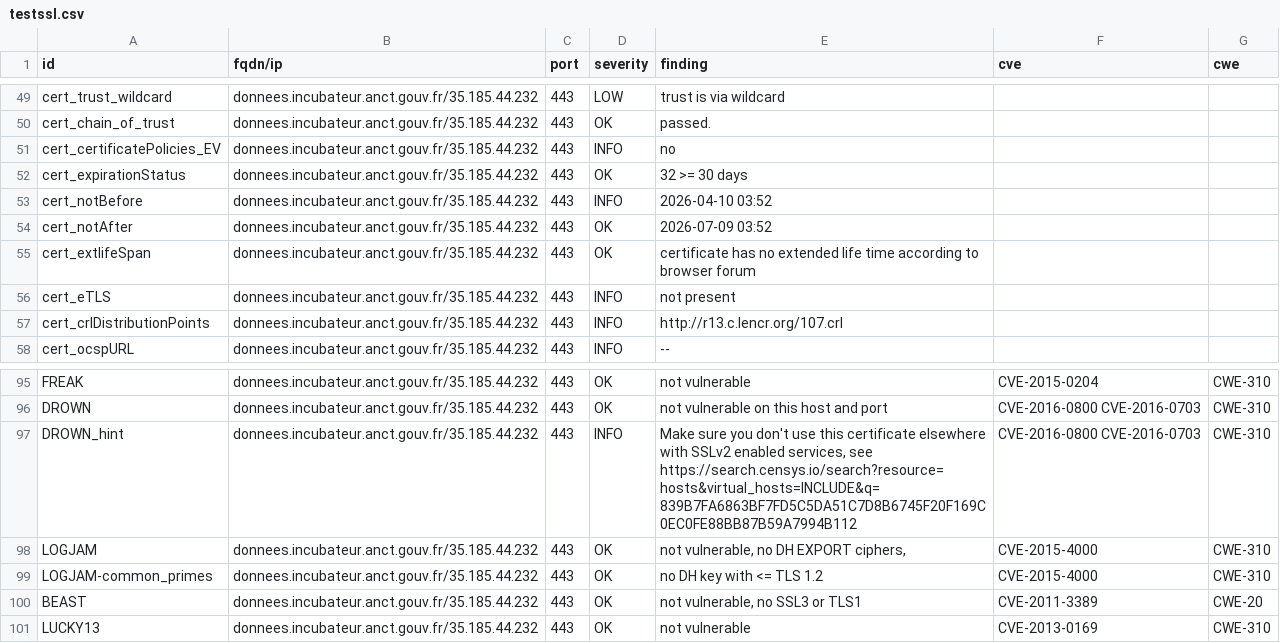
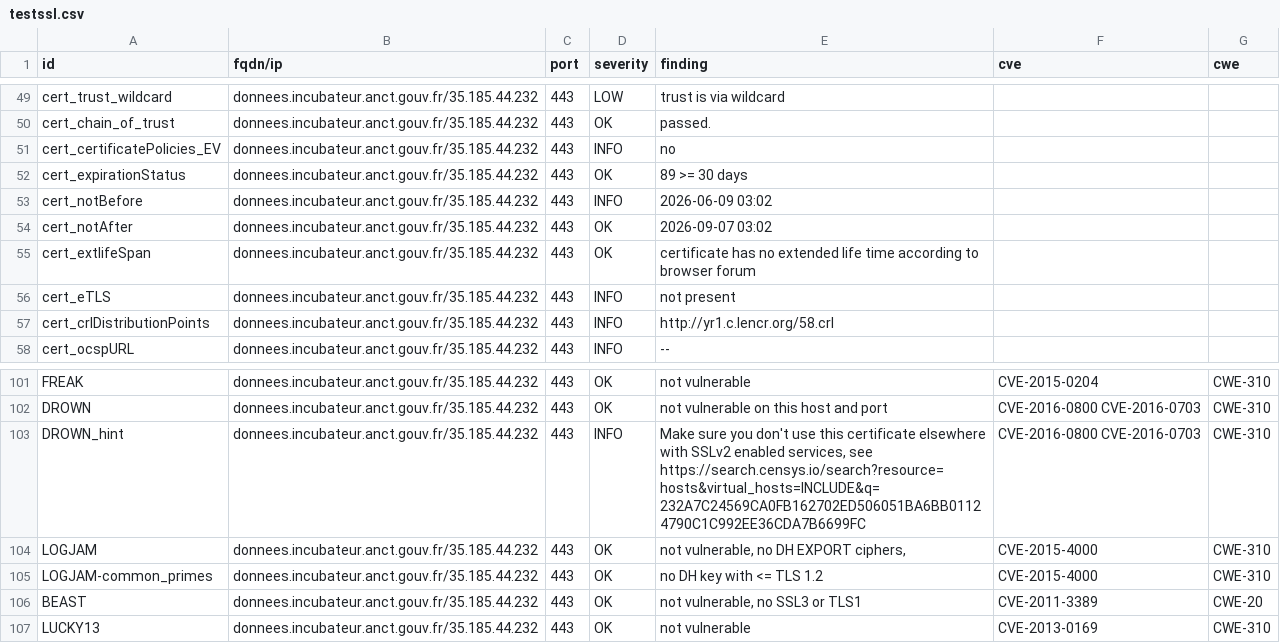
Before and after one commit to incubateur-territoires/dashlord, a CSV file: results/aHR0cHM6Ly9kb25uZWVzLmluY3ViYXRldXIuYW5jdC5nb3V2LmZyLw==/testssl.csv, drawn as a sheet; only a part is shown, gaps mark what is left out; the diff covers the shown part only.

```diff
--- a/results/aHR0cHM6Ly9kb25uZWVzLmluY3ViYXRldXIuYW5jdC5nb3V2LmZyLw==/testssl.csv
+++ b/results/aHR0cHM6Ly9kb25uZWVzLmluY3ViYXRldXIuYW5jdC5nb3V2LmZyLw==/testssl.csv
@@ -51,8 +51,8 @@
 "cert_certificatePolicies_EV","donnees.incubateur.anct.gouv.fr/35.185.44.232","443","INFO","no","",""
-"cert_expirationStatus","donnees.incubateur.anct.gouv.fr/35.185.44.232","443","OK","32 >= 30 days","",""
-"cert_notBefore","donnees.incubateur.anct.gouv.fr/35.185.44.232","443","INFO","2026-04-10 03:52","",""
-"cert_notAfter","donnees.incubateur.anct.gouv.fr/35.185.44.232","443","OK","2026-07-09 03:52","",""
+"cert_expirationStatus","donnees.incubateur.anct.gouv.fr/35.185.44.232","443","OK","89 >= 30 days","",""
+"cert_notBefore","donnees.incubateur.anct.gouv.fr/35.185.44.232","443","INFO","2026-06-09 03:02","",""
+"cert_notAfter","donnees.incubateur.anct.gouv.fr/35.185.44.232","443","OK","2026-09-07 03:02","",""
 "cert_extlifeSpan","donnees.incubateur.anct.gouv.fr/35.185.44.232","443","OK","certificate has no extended life time according to browser forum","",""
 "cert_eTLS","donnees.incubateur.anct.gouv.fr/35.185.44.232","443","INFO","not present","",""
-"cert_crlDistributionPoints","donnees.incubateur.anct.gouv.fr/35.185.44.232","443","INFO","http://r13.c.lencr.org/107.crl","",""
+"cert_crlDistributionPoints","donnees.incubateur.anct.gouv.fr/35.185.44.232","443","INFO","http://yr1.c.lencr.org/58.crl","",""
 "cert_ocspURL","donnees.incubateur.anct.gouv.fr/35.185.44.232","443","INFO","--","",""
@@ -96,3 +102,3 @@
 "DROWN","donnees.incubateur.anct.gouv.fr/35.185.44.232","443","OK","not vulnerable on this host and port","CVE-2016-0800 CVE-2016-0703","CWE-310"
-"DROWN_hint","donnees.incubateur.anct.gouv.fr/35.185.44.232","443","INFO","Make sure you don't use this certificate elsewhere with SSLv2 enabled services, see https://search.censys.io/search?resource=hosts&virtual_hosts=INCLUDE&q=839B7FA6863BF7FD5C5DA51C7D8B6745F20F169C0EC0FE88BB87B59A7994B112","CVE-2016-0800 CVE-2016-0703","CWE-310"
+"DROWN_hint","donnees.incubateur.anct.gouv.fr/35.185.44.232","443","INFO","Make sure you don't use this certificate elsewhere with SSLv2 enabled services, see https://search.censys.io/search?resource=hosts&virtual_hosts=INCLUDE&q=232A7C24569CA0FB162702ED506051BA6BB01124790C1C992EE36CDA7B6699FC","CVE-2016-0800 CVE-2016-0703","CWE-310"
 "LOGJAM","donnees.incubateur.anct.gouv.fr/35.185.44.232","443","OK","not vulnerable, no DH EXPORT ciphers,","CVE-2015-4000","CWE-310"
```
Also changed, not shown: 6 added rows and 12 edited cells elsewhere in this file, 8 other files.
